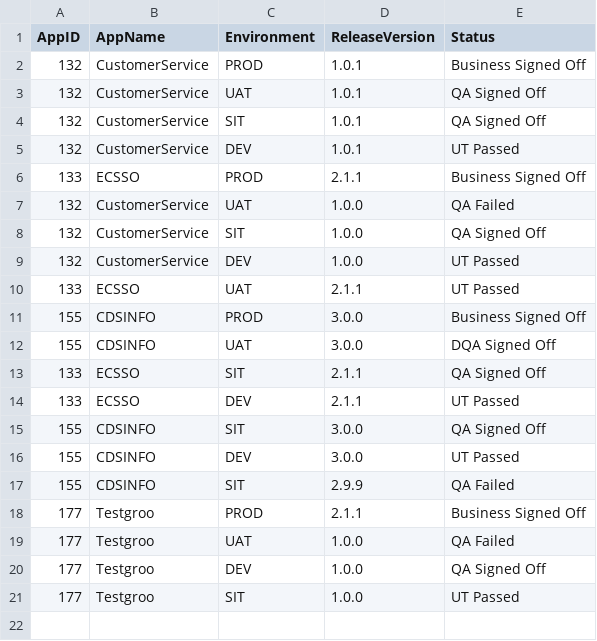
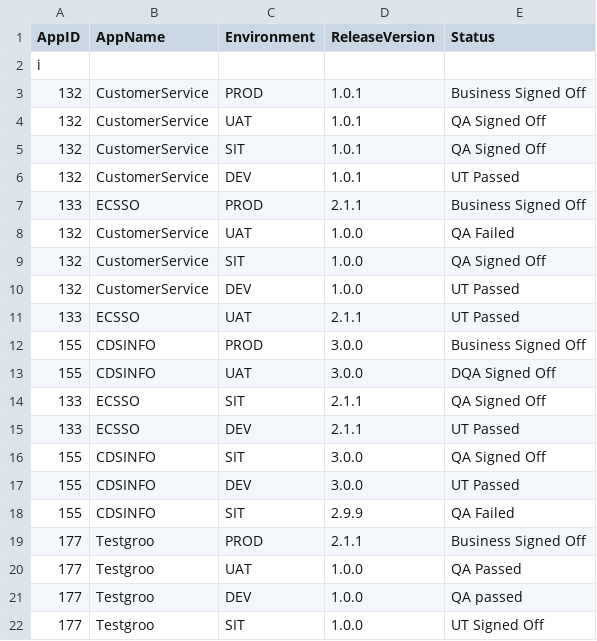
Before and after one commit to ullas621988/CaseStudy, a CSV file: Input_CaseStudy.csv, drawn as a sheet.

Commit message:
test

```diff
--- a/Input_CaseStudy.csv
+++ b/Input_CaseStudy.csv
@@ -1,2 +1,3 @@
 AppID,AppName,Environment,ReleaseVersion,Status
+i
 132,CustomerService,PROD,1.0.1,Business Signed Off
@@ -18,4 +19,4 @@ AppID,AppName,Environment,ReleaseVersion,Status
 177,Testgroo,PROD,2.1.1,Business Signed Off
-177,Testgroo,UAT,1.0.0,QA Failed
-177,Testgroo,DEV,1.0.0,QA Signed Off
-177,Testgroo,SIT,1.0.0,UT Passed
+177,Testgroo,UAT,1.0.0,QA Passed
+177,Testgroo,DEV,1.0.0,QA passed
+177,Testgroo,SIT,1.0.0,UT Signed Off
```
